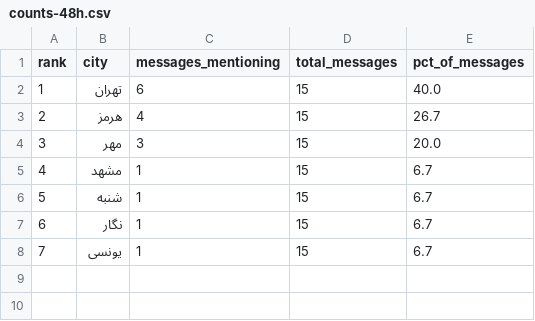
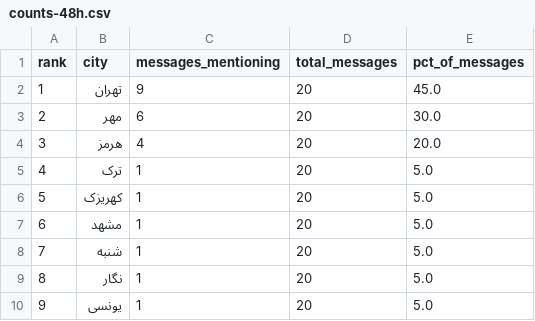
Before and after one commit to Baggiest/ZADAN, a CSV file: public/sample/counts-48h.csv, drawn as a sheet; removed rows and columns are numbered as before the commit, all else as after; the diff names each change by its address in the sheet, - before the commit and + after, or states it on an @@ line.

```diff
--- a/public/sample/counts-48h.csv
+++ b/public/sample/counts-48h.csv
-C2 (messages_mentioning): 6
+C2 (messages_mentioning): 9
-D2 (total_messages): 15
+D2 (total_messages): 20
-E2 (pct_of_messages): 40.0
+E2 (pct_of_messages): 45.0
+row 3: 2 | مهر | 6 | 20 | 30.0
@@ column A (rank) renumbered from row 4 down @@
-D4 (total_messages): 15
+D4 (total_messages): 20
-E4 (pct_of_messages): 26.7
+E4 (pct_of_messages): 20.0
-row 4: 3 | مهر | 3 | 15 | 20.0
+row 5: 4 | ترک | 1 | 20 | 5.0
+row 6: 5 | کهریزک | 1 | 20 | 5.0
-D7:D10 (total_messages): 15
+D7:D10 (total_messages): 20
-E7:E10 (pct_of_messages): 6.7
+E7:E10 (pct_of_messages): 5.0
```
Also changed, not shown: public/sample/counts-72h.csv, 2 other files.
